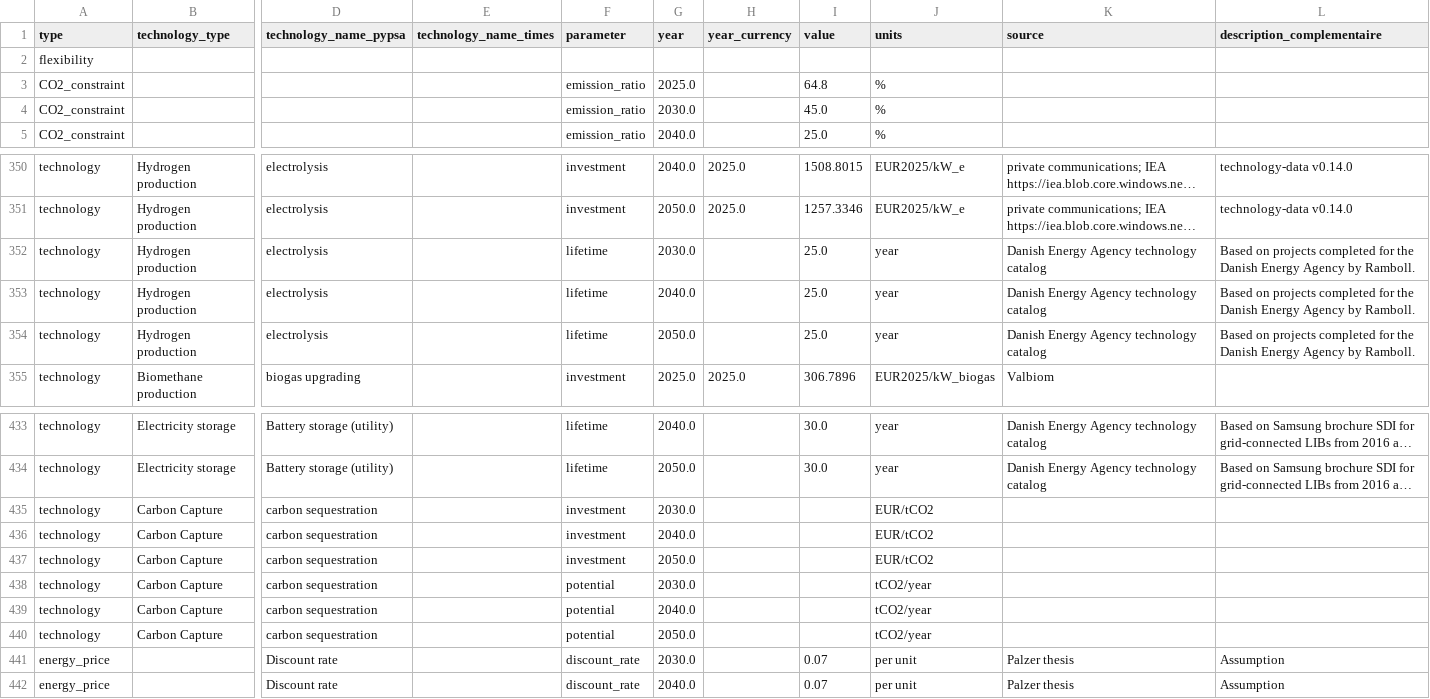
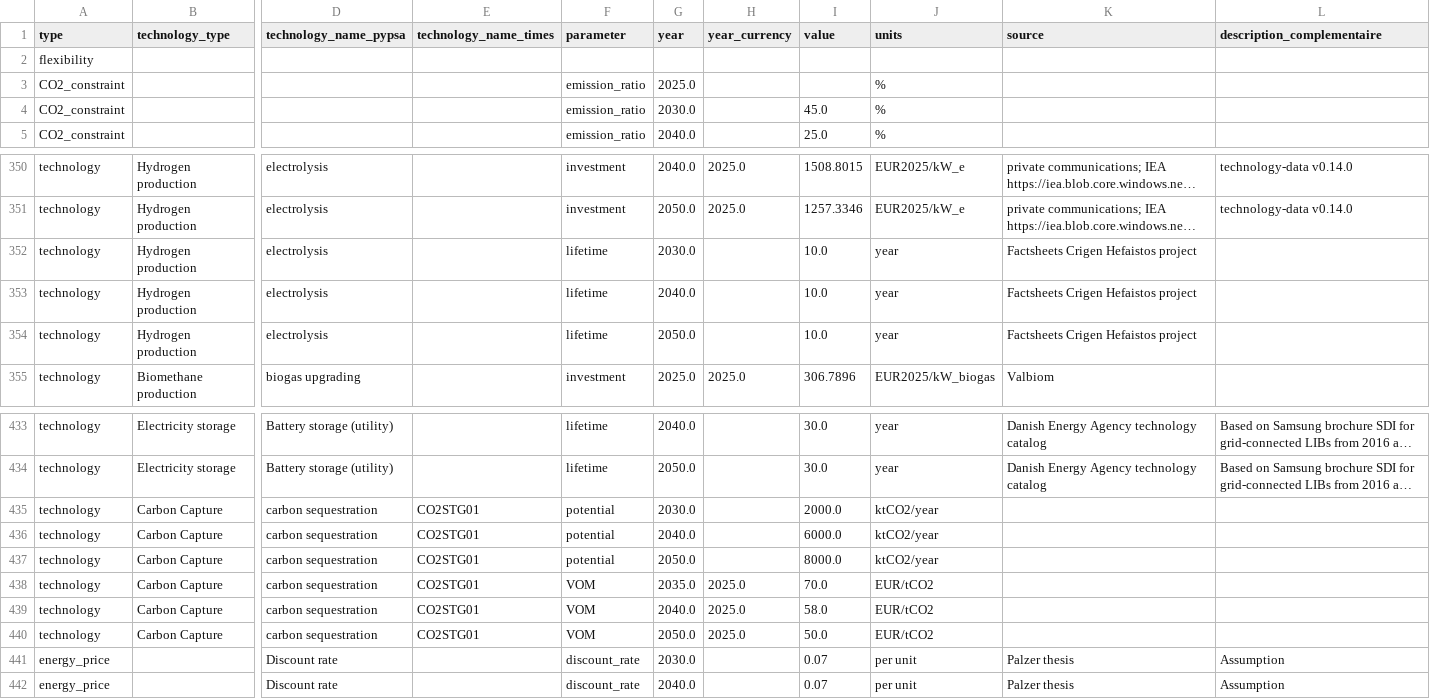
Before and after one commit to IntSusEnergySystems/pypsa-wal, a CSV file: config/input_parameters_for_models.csv, drawn as a sheet; only a part is shown, gaps mark what is left out; long unchanged cells end in …; the diff names each change by its address in the sheet, - before the commit and + after, or states it on an @@ line.

Commit message:
New run based on the latest vd file

```diff
--- a/config/input_parameters_for_models.csv
+++ b/config/input_parameters_for_models.csv
-I3 (value): 64.8
+I3 (value): (empty)
-I352:I354 (value): 25.0
+I352:I354 (value): 10.0
-K352:K354 (source): Danish Energy Agency technology catalog
+K352:K354 (source): Factsheets Crigen Hefaistos project
-L352:L354 (description_complementaire): Based on projects completed for the Danish Energy Agency by Ramboll.
+L352:L354 (description_complementaire): (empty)
-E435:E440 (technology_name_times): (empty)
+E435:E440 (technology_name_times): CO2STG01
-F435:F437 (parameter): investment
+F435:F437 (parameter): potential
-I435 (value): (empty)
+I435 (value): 2000.0
-J435:J437 (units): EUR/tCO2
+J435:J437 (units): ktCO2/year
-I436 (value): (empty)
+I436 (value): 6000.0
-I437 (value): (empty)
+I437 (value): 8000.0
-F438:F440 (parameter): potential
+F438:F440 (parameter): VOM
-G438 (year): 2030.0
+G438 (year): 2035.0
-H438:H440 (year_currency): (empty)
+H438:H440 (year_currency): 2025.0
-I438 (value): (empty)
+I438 (value): 70.0
-J438:J440 (units): tCO2/year
+J438:J440 (units): EUR/tCO2
-I439 (value): (empty)
+I439 (value): 58.0
-I440 (value): (empty)
+I440 (value): 50.0
```
Also changed, not shown: 9 other files.
